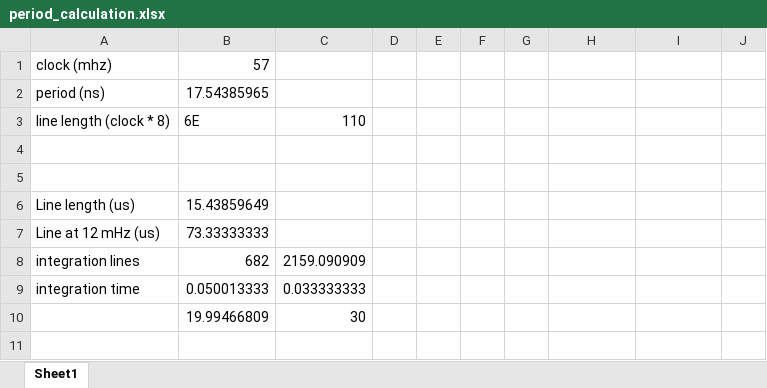
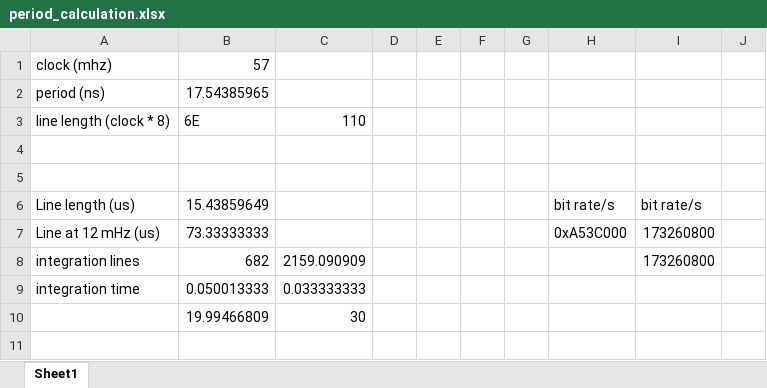
Before and after one commit to FeeLab/cyfxuvc_an75779, an Excel workbook: calculations/period_calculation.xlsx, sheet Sheet1, drawn as a sheet; only a part is shown; values as stored, in another font and other column widths than the file's, no borders; the diff names each change by its address in the sheet, - before the commit and + after, or states it on an @@ line.

Commit message:
changed frame period and max frame rate

```diff
--- a/calculations/period_calculation.xlsx (sheet Sheet1)
+++ b/calculations/period_calculation.xlsx (sheet Sheet1)
-H6: (empty)
+H6: bit rate/s
-I6: (empty)
+I6: bit rate/s
-H7: (empty)
+H7: 0xA53C000
-I7:I8: (empty)
+I7:I8: 173260800
```
Also changed, not shown: 4 other files.
